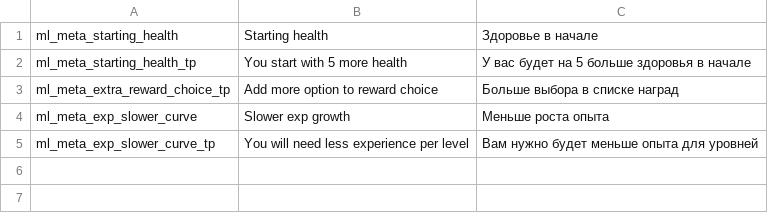
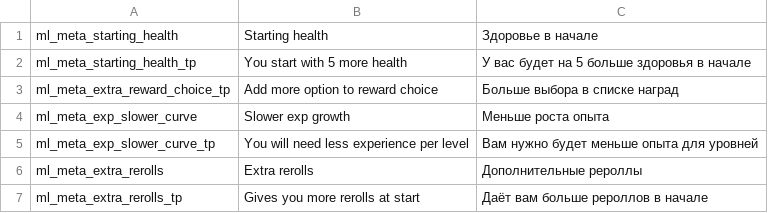
Before and after one commit to lamia-zamia/meta_leveling, a CSV file: files/translation/translation_meta.csv, drawn as a sheet.

Commit message:
reworked rerolls, new meta

```diff
--- a/files/translation/translation_meta.csv
+++ b/files/translation/translation_meta.csv
@@ -5 +5,3 @@ ml_meta_exp_slower_curve,Slower exp growth,Меньше роста опыта,,,
 ml_meta_exp_slower_curve_tp,You will need less experience per level,Вам нужно будет меньше опыта для уровней,,,,,,,,,,
+ml_meta_extra_rerolls,Extra rerolls,Дополнительные рероллы,,,,,,,,,,
+ml_meta_extra_rerolls_tp,Gives you more rerolls at start,Даёт вам больше рероллов в начале,,,,,,,,,,
```
Also changed, not shown: 3 other files.
